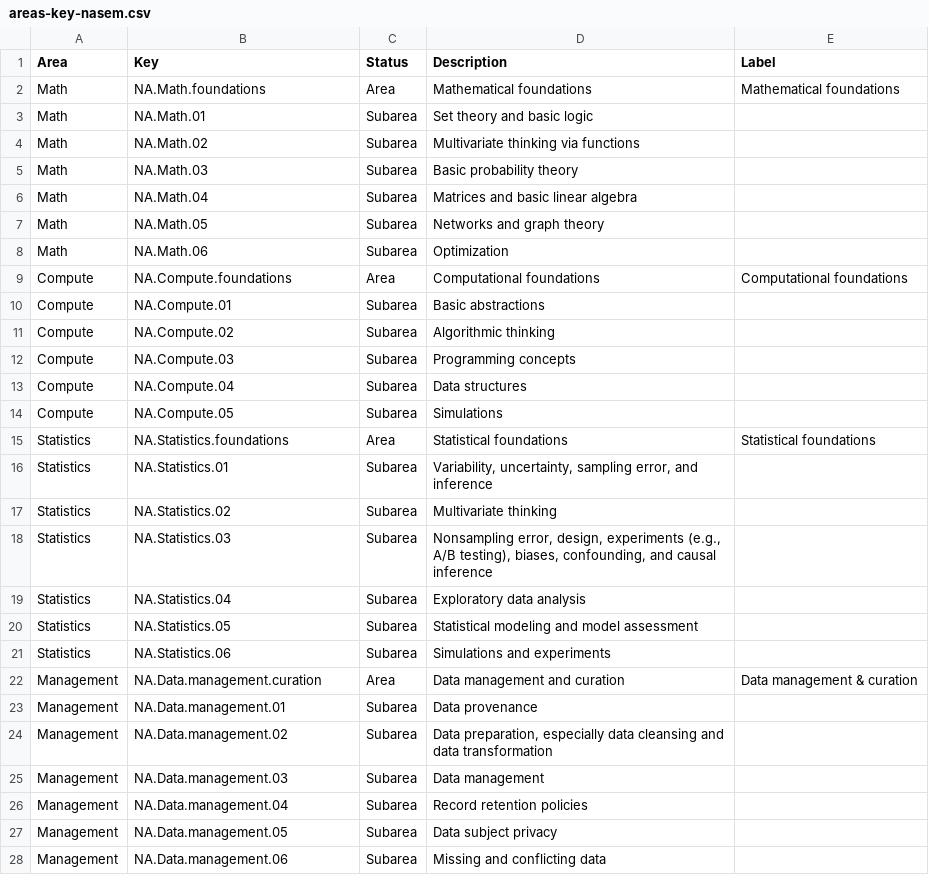
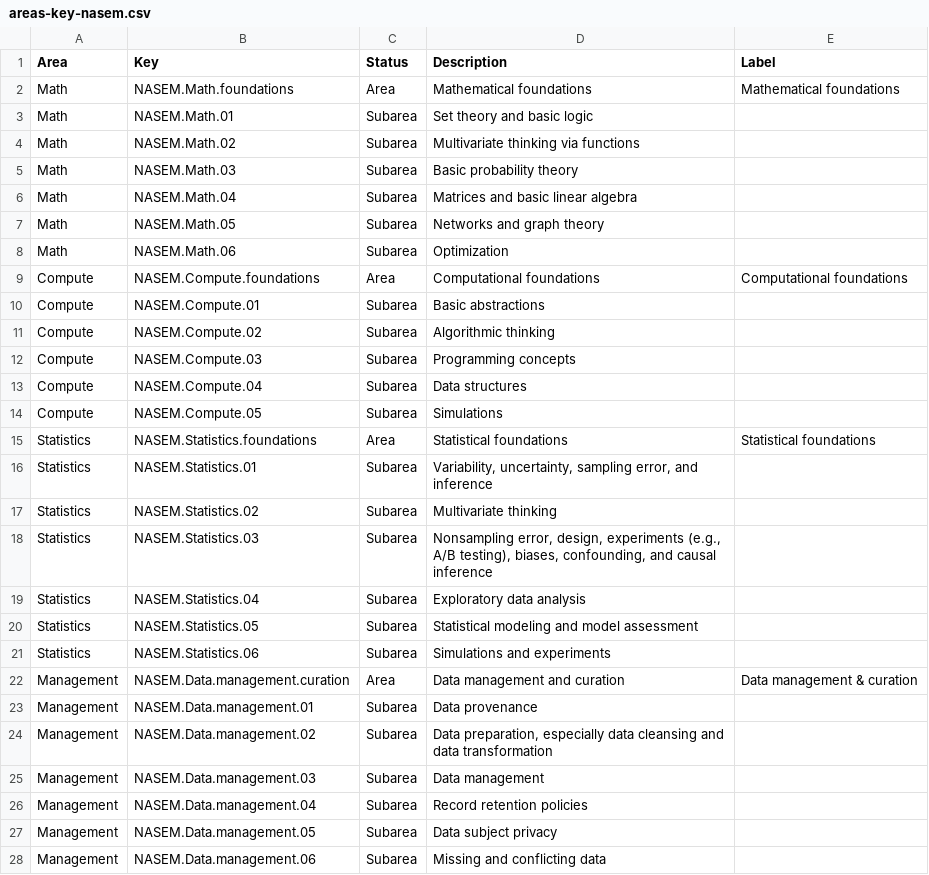
Before and after one commit to jcoliver/data-sci-curricula, a CSV file: data/areas-key-nasem.csv, drawn as a sheet; only a part is shown; the diff covers the shown part only.

Commit message:
Update data files with NASEM naming convention

```diff
--- a/data/areas-key-nasem.csv
+++ b/data/areas-key-nasem.csv
@@ -1,28 +1,28 @@
 Area,Key,Status,Description,Label
-Math,NA.Math.foundations,Area,Mathematical foundations,Mathematical foundations
-Math,NA.Math.01,Subarea,Set theory and basic logic,
-Math,NA.Math.02,Subarea,Multivariate thinking via functions,
-Math,NA.Math.03,Subarea,Basic probability theory,
-Math,NA.Math.04,Subarea,Matrices and basic linear algebra,
-Math,NA.Math.05,Subarea,Networks and graph theory,
-Math,NA.Math.06,Subarea,Optimization,
-Compute,NA.Compute.foundations,Area,Computational foundations,Computational foundations
-Compute,NA.Compute.01,Subarea,Basic abstractions,
-Compute,NA.Compute.02,Subarea,Algorithmic thinking,
-Compute,NA.Compute.03,Subarea,Programming concepts,
-Compute,NA.Compute.04,Subarea,Data structures,
-Compute,NA.Compute.05,Subarea,Simulations,
-Statistics,NA.Statistics.foundations,Area,Statistical foundations,Statistical foundations
-Statistics,NA.Statistics.01,Subarea,"Variability, uncertainty, sampling error, and inference",
-Statistics,NA.Statistics.02,Subarea,Multivariate thinking,
-Statistics,NA.Statistics.03,Subarea,"Nonsampling error, design, experiments (e.g., A/B testing), biases, confounding, and causal inference",
-Statistics,NA.Statistics.04,Subarea,Exploratory data analysis,
-Statistics,NA.Statistics.05,Subarea,Statistical modeling and model assessment,
-Statistics,NA.Statistics.06,Subarea,Simulations and experiments,
-Management,NA.Data.management.curation,Area,Data management and curation,Data management & curation
-Management,NA.Data.management.01,Subarea,Data provenance,
-Management,NA.Data.management.02,Subarea,"Data preparation, especially data cleansing and data transformation",
-Management,NA.Data.management.03,Subarea,Data management,
-Management,NA.Data.management.04,Subarea,Record retention policies,
-Management,NA.Data.management.05,Subarea,Data subject privacy,
-Management,NA.Data.management.06,Subarea,Missing and conflicting data,
+Math,NASEM.Math.foundations,Area,Mathematical foundations,Mathematical foundations
+Math,NASEM.Math.01,Subarea,Set theory and basic logic,
+Math,NASEM.Math.02,Subarea,Multivariate thinking via functions,
+Math,NASEM.Math.03,Subarea,Basic probability theory,
+Math,NASEM.Math.04,Subarea,Matrices and basic linear algebra,
+Math,NASEM.Math.05,Subarea,Networks and graph theory,
+Math,NASEM.Math.06,Subarea,Optimization,
+Compute,NASEM.Compute.foundations,Area,Computational foundations,Computational foundations
+Compute,NASEM.Compute.01,Subarea,Basic abstractions,
+Compute,NASEM.Compute.02,Subarea,Algorithmic thinking,
+Compute,NASEM.Compute.03,Subarea,Programming concepts,
+Compute,NASEM.Compute.04,Subarea,Data structures,
+Compute,NASEM.Compute.05,Subarea,Simulations,
+Statistics,NASEM.Statistics.foundations,Area,Statistical foundations,Statistical foundations
+Statistics,NASEM.Statistics.01,Subarea,"Variability, uncertainty, sampling error, and inference",
+Statistics,NASEM.Statistics.02,Subarea,Multivariate thinking,
+Statistics,NASEM.Statistics.03,Subarea,"Nonsampling error, design, experiments (e.g., A/B testing), biases, confounding, and causal inference",
+Statistics,NASEM.Statistics.04,Subarea,Exploratory data analysis,
+Statistics,NASEM.Statistics.05,Subarea,Statistical modeling and model assessment,
+Statistics,NASEM.Statistics.06,Subarea,Simulations and experiments,
+Management,NASEM.Data.management.curation,Area,Data management and curation,Data management & curation
+Management,NASEM.Data.management.01,Subarea,Data provenance,
+Management,NASEM.Data.management.02,Subarea,"Data preparation, especially data cleansing and data transformation",
+Management,NASEM.Data.management.03,Subarea,Data management,
+Management,NASEM.Data.management.04,Subarea,Record retention policies,
+Management,NASEM.Data.management.05,Subarea,Data subject privacy,
+Management,NASEM.Data.management.06,Subarea,Missing and conflicting data,
```
Also changed, not shown: 29 edited cells elsewhere in this file, data/scores-nasem.csv.
